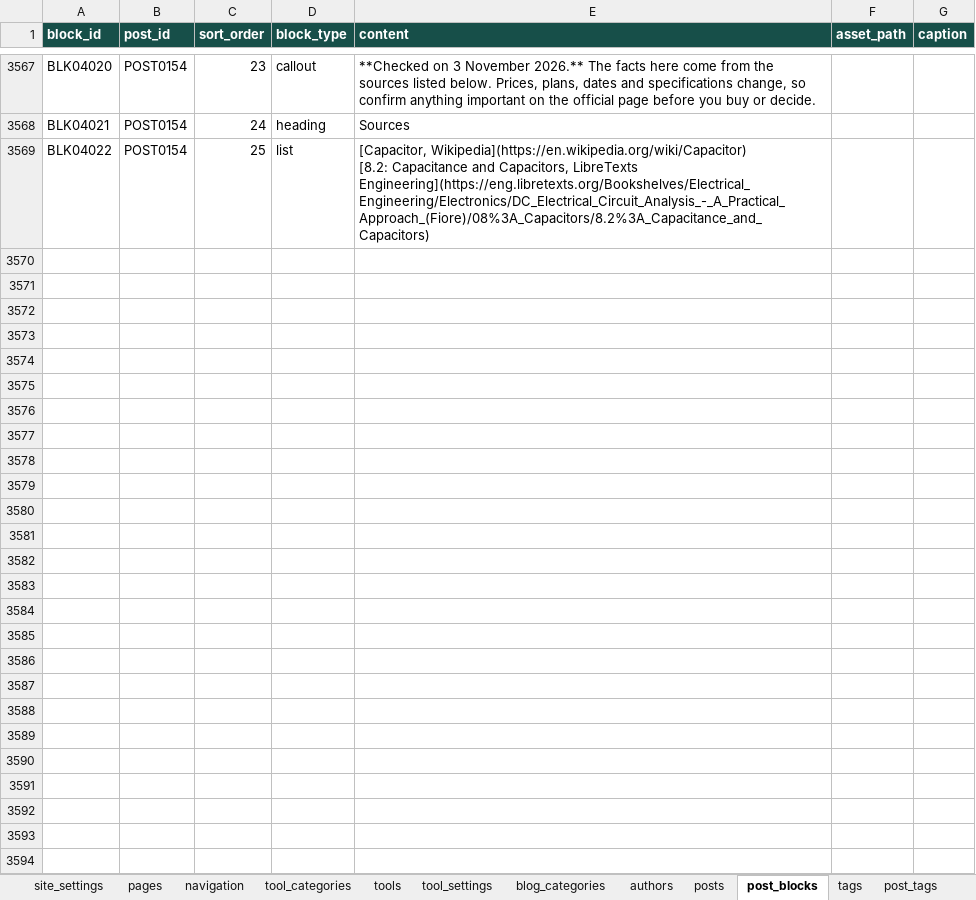
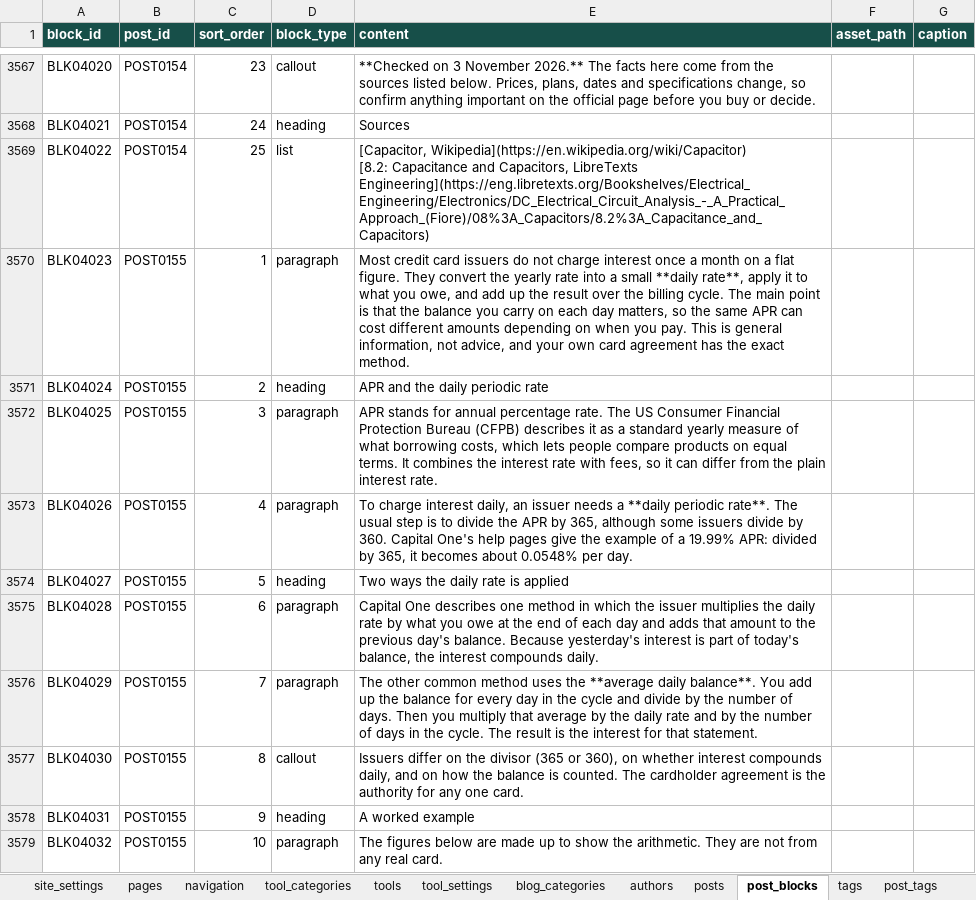
Before and after one commit to oewersolutions/oewer-tools, an Excel workbook: data/oewer_database.xlsx, sheet post_blocks, drawn as a sheet; only a part is shown, gaps mark what is left out; values as stored, in another font and other column widths than the file's, no borders; the diff covers the shown part only; the diff names each change by its address in the sheet, - before the commit and + after, or states it on an @@ line.

```diff
--- a/data/oewer_database.xlsx (sheet post_blocks)
+++ b/data/oewer_database.xlsx (sheet post_blocks)
+row 3570: BLK04023 | POST0155 | 1 | paragraph | Most credit card issuers do not charge interest once a month on a flat figure. They convert the yearly rate into a small **daily rate**, apply it to what you owe, and add up the result over the billing cycle. The main point is that the balance you carry on each day matters, so the same APR can cost different amounts depending on when you pay. This is general information, not advice, and your own card agreement has the exact method.
+row 3571: BLK04024 | POST0155 | 2 | heading | APR and the daily periodic rate
+row 3572: BLK04025 | POST0155 | 3 | paragraph | APR stands for annual percentage rate. The US Consumer Financial Protection Bureau (CFPB) describes it as a standard yearly measure of what borrowing costs, which lets people compare products on equal terms. It combines the interest rate with fees, so it can differ from the plain interest rate.
+row 3573: BLK04026 | POST0155 | 4 | paragraph | To charge interest daily, an issuer needs a **daily periodic rate**. The usual step is to divide the APR by 365, although some issuers divide by 360. Capital One's help pages give the example of a 19.99% APR: divided by 365, it becomes about 0.0548% per day.
+row 3574: BLK04027 | POST0155 | 5 | heading | Two ways the daily rate is applied
+row 3575: BLK04028 | POST0155 | 6 | paragraph | Capital One describes one method in which the issuer multiplies the daily rate by what you owe at the end of each day and adds that amount to the previous day's balance. Because yesterday's interest is part of today's balance, the interest compounds daily.
+row 3576: BLK04029 | POST0155 | 7 | paragraph | The other common method uses the **average daily balance**. You add up the balance for every day in the cycle and divide by the number of days. Then you multiply that average by the daily rate and by the number of days in the cycle. The result is the interest for that statement.
+row 3577: BLK04030 | POST0155 | 8 | callout | Issuers differ on the divisor (365 or 360), on whether interest compounds daily, and on how the balance is counted. The cardholder agreement is the authority for any one card.
+row 3578: BLK04031 | POST0155 | 9 | heading | A worked example
+row 3579: BLK04032 | POST0155 | 10 | paragraph | The figures below are made up to show the arithmetic. They are not from any real card.
```
Also changed, not shown: 69 added rows elsewhere in this sheet, sheet post_tags, sheet tags, sheet posts, 1 other file.
